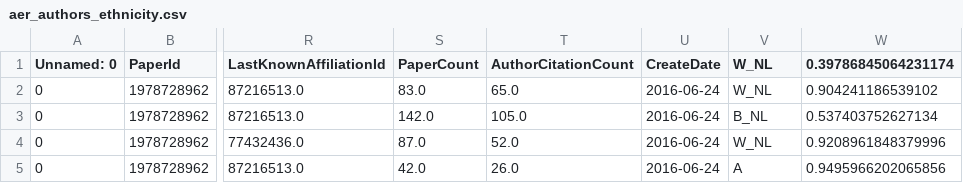
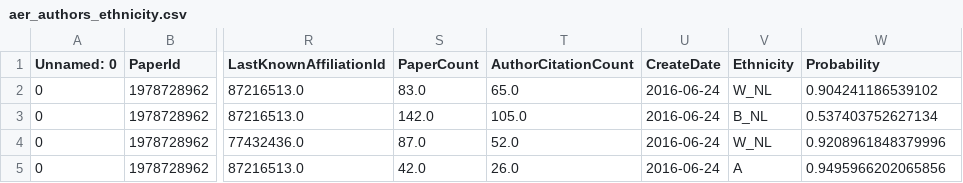
Before and after one commit to vnling/capstone, a CSV file: author_data/ethnicity/aer_authors_ethnicity.csv, drawn as a sheet; only a part is shown, gaps mark what is left out; the diff names each change by its address in the sheet, - before the commit and + after, or states it on an @@ line.

```diff
--- a/author_data/ethnicity/aer_authors_ethnicity.csv
+++ b/author_data/ethnicity/aer_authors_ethnicity.csv
-V1: W_NL
+V1: Ethnicity
-W1: 0.39786845064231174
+W1: Probability
```
Also changed, not shown: author_data/ethnicity/eco_authors_ethnicity.csv, author_data/ethnicity/jpe_authors_ethnicity.csv, 8 other files.
